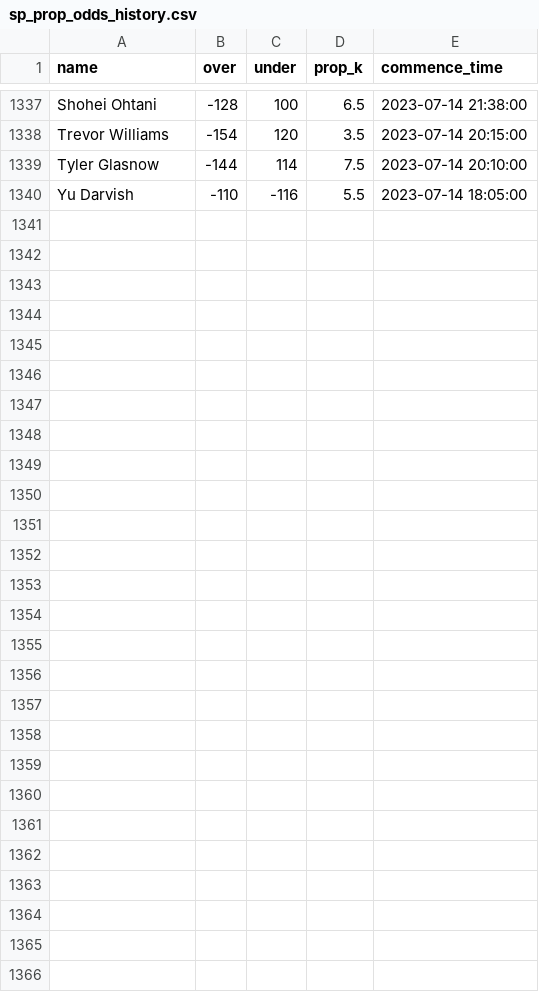
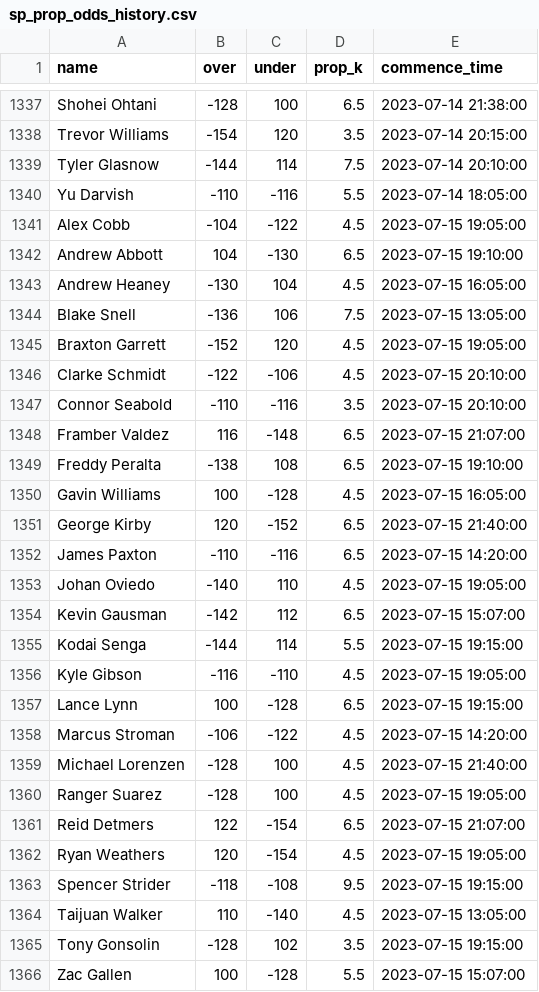
Before and after one commit to amaizehayes/sp-k-prediction-app, a CSV file: output/sp_prop_odds_history.csv, drawn as a sheet; only a part is shown, gaps mark what is left out; the diff names each change by its address in the sheet, - before the commit and + after, or states it on an @@ line.

```diff
--- a/output/sp_prop_odds_history.csv
+++ b/output/sp_prop_odds_history.csv
+row 1341: Alex Cobb | -104 | -122 | 4.5 | 2023-07-15 19:05:00
+row 1342: Andrew Abbott | 104 | -130 | 6.5 | 2023-07-15 19:10:00
+row 1343: Andrew Heaney | -130 | 104 | 4.5 | 2023-07-15 16:05:00
+row 1344: Blake Snell | -136 | 106 | 7.5 | 2023-07-15 13:05:00
+row 1345: Braxton Garrett | -152 | 120 | 4.5 | 2023-07-15 19:05:00
+row 1346: Clarke Schmidt | -122 | -106 | 4.5 | 2023-07-15 20:10:00
+row 1347: Connor Seabold | -110 | -116 | 3.5 | 2023-07-15 20:10:00
+row 1348: Framber Valdez | 116 | -148 | 6.5 | 2023-07-15 21:07:00
+row 1349: Freddy Peralta | -138 | 108 | 6.5 | 2023-07-15 19:10:00
+row 1350: Gavin Williams | 100 | -128 | 4.5 | 2023-07-15 16:05:00
+row 1351: George Kirby | 120 | -152 | 6.5 | 2023-07-15 21:40:00
+row 1352: James Paxton | -110 | -116 | 6.5 | 2023-07-15 14:20:00
+row 1353: Johan Oviedo | -140 | 110 | 4.5 | 2023-07-15 19:05:00
+row 1354: Kevin Gausman | -142 | 112 | 6.5 | 2023-07-15 15:07:00
+row 1355: Kodai Senga | -144 | 114 | 5.5 | 2023-07-15 19:15:00
+row 1356: Kyle Gibson | -116 | -110 | 4.5 | 2023-07-15 19:05:00
+row 1357: Lance Lynn | 100 | -128 | 6.5 | 2023-07-15 19:15:00
+row 1358: Marcus Stroman | -106 | -122 | 4.5 | 2023-07-15 14:20:00
+row 1359: Michael Lorenzen | -128 | 100 | 4.5 | 2023-07-15 21:40:00
+row 1360: Ranger Suarez | -128 | 100 | 4.5 | 2023-07-15 19:05:00
+row 1361: Reid Detmers | 122 | -154 | 6.5 | 2023-07-15 21:07:00
+row 1362: Ryan Weathers | 120 | -154 | 4.5 | 2023-07-15 19:05:00
+row 1363: Spencer Strider | -118 | -108 | 9.5 | 2023-07-15 19:15:00
+row 1364: Taijuan Walker | 110 | -140 | 4.5 | 2023-07-15 13:05:00
+row 1365: Tony Gonsolin | -128 | 102 | 3.5 | 2023-07-15 19:15:00
+row 1366: Zac Gallen | 100 | -128 | 5.5 | 2023-07-15 15:07:00
```
Also changed, not shown: output/probable_starter_history.csv, output/probable_starter_today.csv, 9 other files.
